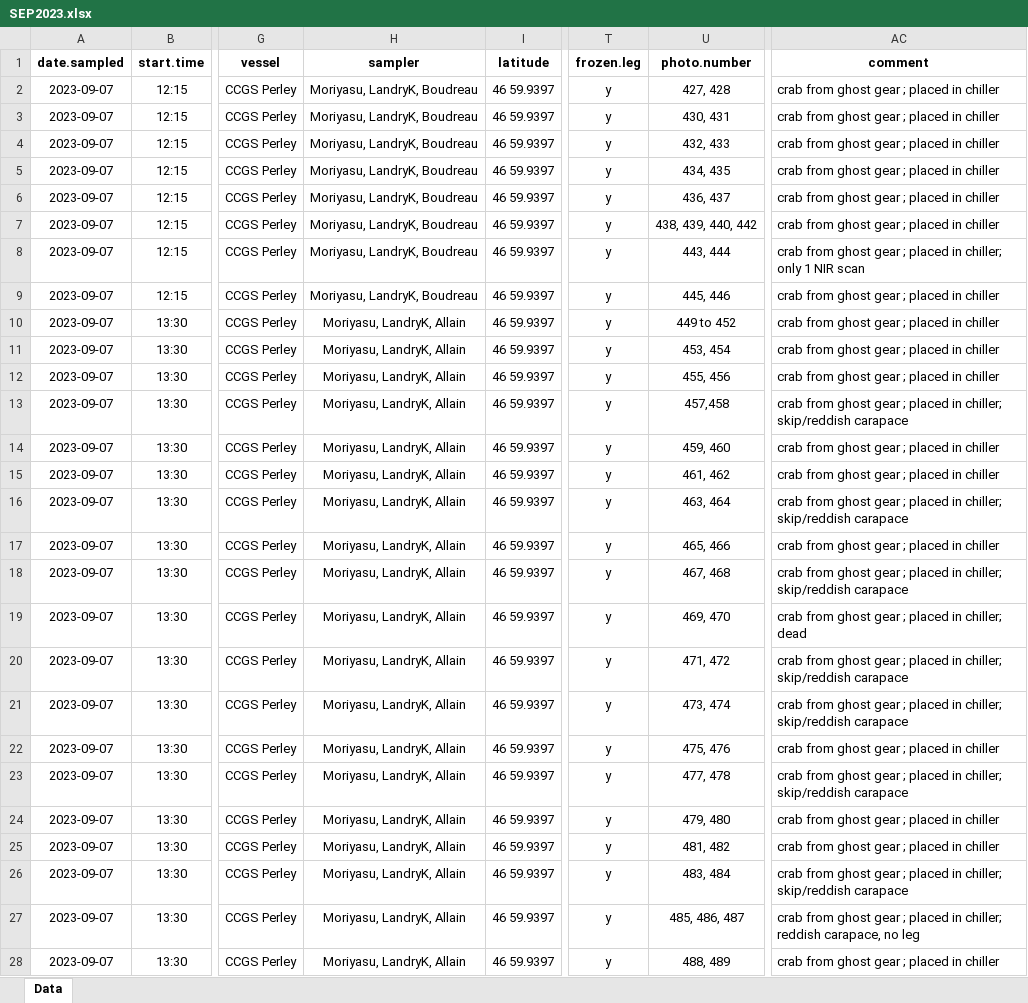
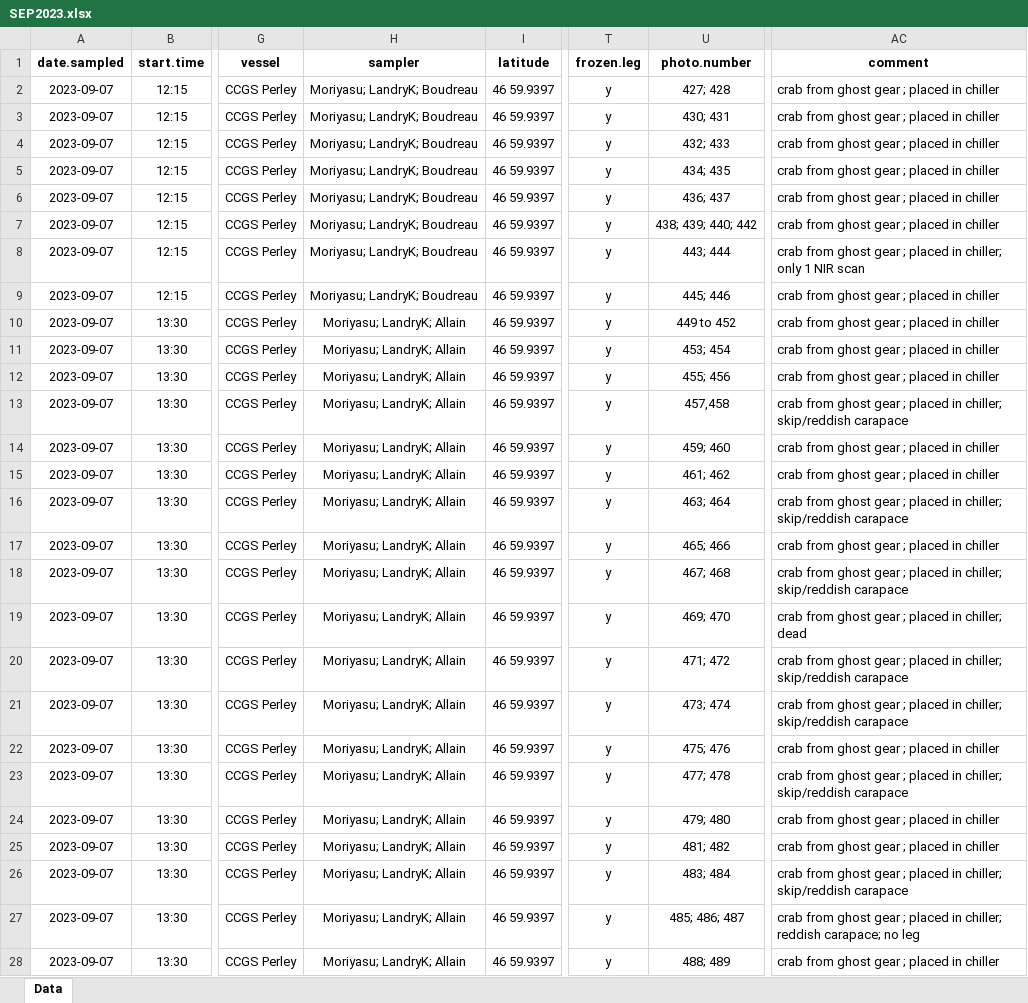
Before and after one commit to TobieSurette/snow-crab-measurement-project, an Excel workbook: studies/September 2023 - Western Cape Breton/data/SEP2023.xlsx, sheet Data, drawn as a sheet; only a part is shown, gaps mark what is left out; values as stored, in another font and other column widths than the file's, no borders; the diff covers the shown part only; the diff names each change by its address in the sheet, - before the commit and + after, or states it on an @@ line.

Commit message:
Data review

```diff
--- a/studies/September 2023 - Western Cape Breton/data/SEP2023.xlsx (sheet Data)
+++ b/studies/September 2023 - Western Cape Breton/data/SEP2023.xlsx (sheet Data)
-H2:H9 (sampler): Moriyasu, LandryK, Boudreau
+H2:H9 (sampler): Moriyasu; LandryK; Boudreau
-U2 (photo.number): 427, 428
+U2 (photo.number): 427; 428
-U3 (photo.number): 430, 431
+U3 (photo.number): 430; 431
-U4 (photo.number): 432, 433
+U4 (photo.number): 432; 433
-U5 (photo.number): 434, 435
+U5 (photo.number): 434; 435
-U6 (photo.number): 436, 437
+U6 (photo.number): 436; 437
-U7 (photo.number): 438, 439, 440, 442
+U7 (photo.number): 438; 439; 440; 442
-U8 (photo.number): 443, 444
+U8 (photo.number): 443; 444
-U9 (photo.number): 445, 446
+U9 (photo.number): 445; 446
-H10:H28 (sampler): Moriyasu, LandryK, Allain
+H10:H28 (sampler): Moriyasu; LandryK; Allain
-U11 (photo.number): 453, 454
+U11 (photo.number): 453; 454
-U12 (photo.number): 455, 456
+U12 (photo.number): 455; 456
-U14 (photo.number): 459, 460
+U14 (photo.number): 459; 460
-U15 (photo.number): 461, 462
+U15 (photo.number): 461; 462
-U16 (photo.number): 463, 464
+U16 (photo.number): 463; 464
-U17 (photo.number): 465, 466
+U17 (photo.number): 465; 466
-U18 (photo.number): 467, 468
+U18 (photo.number): 467; 468
-U19 (photo.number): 469, 470
+U19 (photo.number): 469; 470
-U20 (photo.number): 471, 472
+U20 (photo.number): 471; 472
-U21 (photo.number): 473, 474
+U21 (photo.number): 473; 474
-U22 (photo.number): 475, 476
+U22 (photo.number): 475; 476
-U23 (photo.number): 477, 478
+U23 (photo.number): 477; 478
-U24 (photo.number): 479, 480
+U24 (photo.number): 479; 480
-U25 (photo.number): 481, 482
+U25 (photo.number): 481; 482
-U26 (photo.number): 483, 484
+U26 (photo.number): 483; 484
-U27 (photo.number): 485, 486, 487
+U27 (photo.number): 485; 486; 487
-AC27 (comment): …chiller; reddish carapace, no leg
+AC27 (comment): …chiller; reddish carapace; no leg
-U28 (photo.number): 488, 489
+U28 (photo.number): 488; 489
```
Also changed, not shown: 148 edited cells elsewhere in this sheet, 5 other files.
